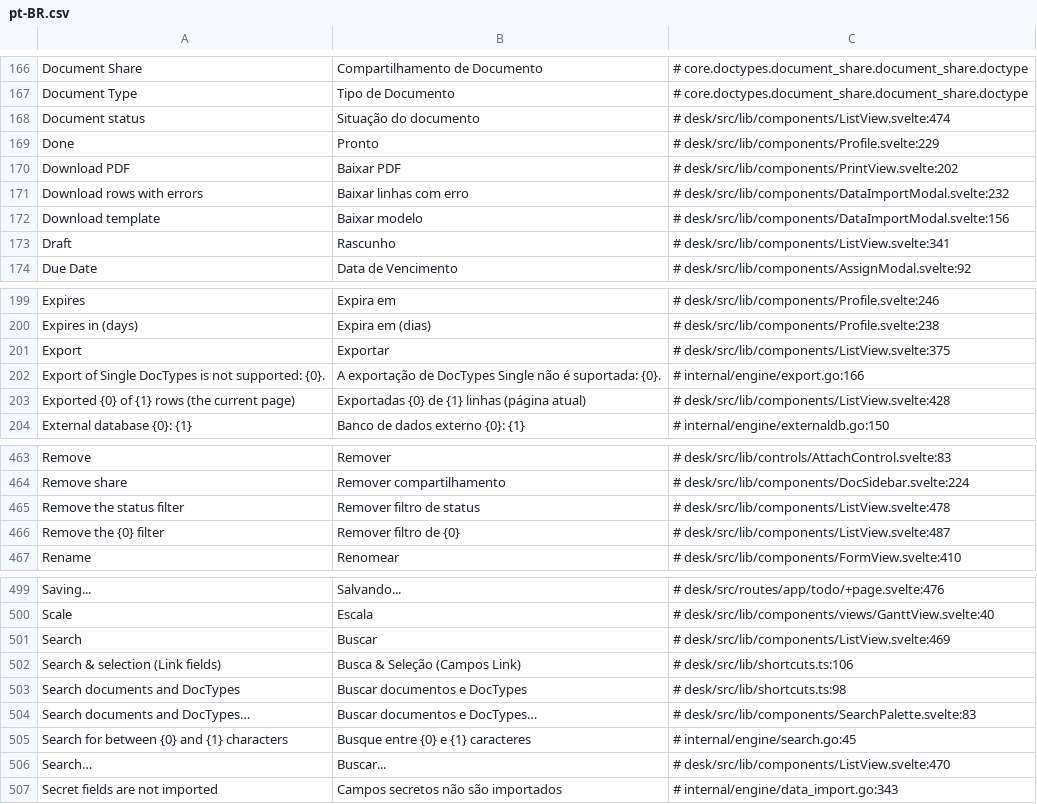
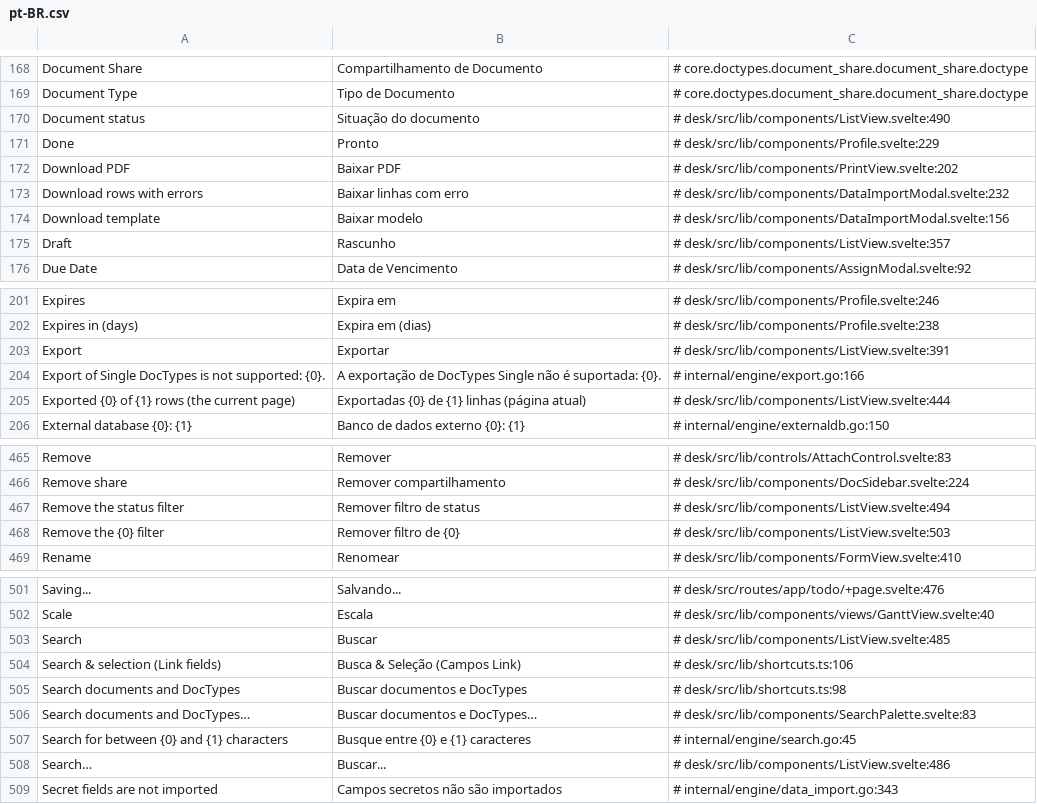
Before and after one commit to jrvidotti/ddcore, a CSV file: core/translations/pt-BR.csv, drawn as a sheet; only a part is shown, gaps mark what is left out; the diff covers the shown part only.

```diff
--- a/core/translations/pt-BR.csv
+++ b/core/translations/pt-BR.csv
@@ -167,3 +169,3 @@ Document Share,Compartilhamento de Documento,# core.doctypes.document_share.docu
 Document Type,Tipo de Documento,# core.doctypes.document_share.document_share.doctype
-Document status,Situação do documento,# desk/src/lib/components/ListView.svelte:474
+Document status,Situação do documento,# desk/src/lib/components/ListView.svelte:490
 Done,Pronto,# desk/src/lib/components/Profile.svelte:229
@@ -172,3 +174,3 @@ Download rows with errors,Baixar linhas com erro,# desk/src/lib/components/DataI
 Download template,Baixar modelo,# desk/src/lib/components/DataImportModal.svelte:156
-Draft,Rascunho,# desk/src/lib/components/ListView.svelte:341
+Draft,Rascunho,# desk/src/lib/components/ListView.svelte:357
 Due Date,Data de Vencimento,# desk/src/lib/components/AssignModal.svelte:92
@@ -200,5 +202,5 @@ Expires,Expira em,# desk/src/lib/components/Profile.svelte:246
 Expires in (days),Expira em (dias),# desk/src/lib/components/Profile.svelte:238
-Export,Exportar,# desk/src/lib/components/ListView.svelte:375
+Export,Exportar,# desk/src/lib/components/ListView.svelte:391
 Export of Single DocTypes is not supported: {0}.,A exportação de DocTypes Single não é suportada: {0}.,# internal/engine/export.go:166
-Exported {0} of {1} rows (the current page),Exportadas {0} de {1} linhas (página atual),# desk/src/lib/components/ListView.svelte:428
+Exported {0} of {1} rows (the current page),Exportadas {0} de {1} linhas (página atual),# desk/src/lib/components/ListView.svelte:444
 External database {0}: {1},Banco de dados externo {0}: {1},# internal/engine/externaldb.go:150
@@ -464,4 +466,4 @@ Remove,Remover,# desk/src/lib/controls/AttachControl.svelte:83
 Remove share,Remover compartilhamento,# desk/src/lib/components/DocSidebar.svelte:224
-Remove the status filter,Remover filtro de status,# desk/src/lib/components/ListView.svelte:478
-Remove the {0} filter,Remover filtro de {0},# desk/src/lib/components/ListView.svelte:487
+Remove the status filter,Remover filtro de status,# desk/src/lib/components/ListView.svelte:494
+Remove the {0} filter,Remover filtro de {0},# desk/src/lib/components/ListView.svelte:503
 Rename,Renomear,# desk/src/lib/components/FormView.svelte:410
@@ -500,3 +502,3 @@ Saving...,Salvando...,# desk/src/routes/app/todo/+page.svelte:476
 Scale,Escala,# desk/src/lib/components/views/GanttView.svelte:40
-Search,Buscar,# desk/src/lib/components/ListView.svelte:469
+Search,Buscar,# desk/src/lib/components/ListView.svelte:485
 Search & selection (Link fields),Busca & Seleção (Campos Link),# desk/src/lib/shortcuts.ts:106
@@ -505,3 +507,3 @@ Search documents and DocTypes…,Buscar documentos e DocTypes…,# desk/src/lib/
 Search for between {0} and {1} characters,Busque entre {0} e {1} caracteres,# internal/engine/search.go:45
-Search…,Buscar...,# desk/src/lib/components/ListView.svelte:470
+Search…,Buscar...,# desk/src/lib/components/ListView.svelte:486
 Secret fields are not imported,Campos secretos não são importados,# internal/engine/data_import.go:343
```
Also changed, not shown: 2 added rows and 24 edited cells elsewhere in this file, 5 other files.
